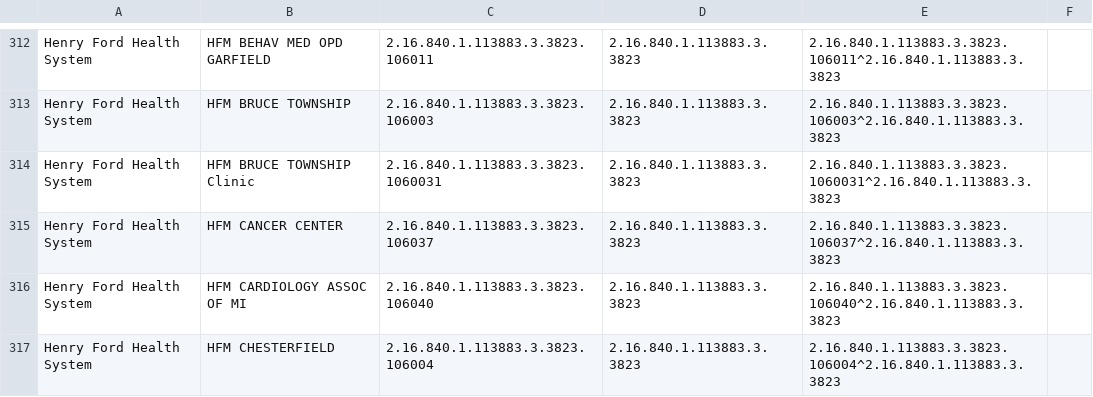
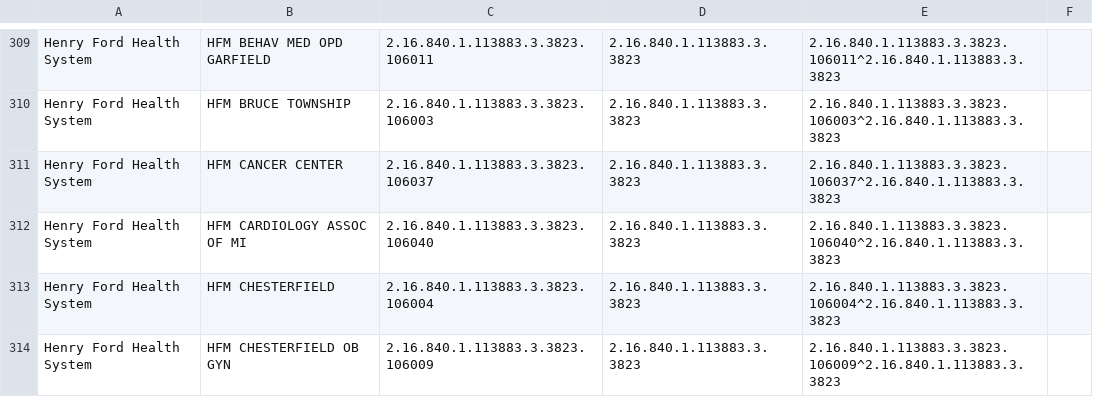
Before and after one commit to informationsoftworks/mihin, a CSV file: oids/outpatient.csv, drawn as a sheet; only a part is shown, gaps mark what is left out; the shorter side is filled out with more unchanged rows; the diff covers the shown part only; the diff names each change by its address in the sheet, - before the commit and + after, or states it on an @@ line.

```diff
--- a/oids/outpatient.csv
+++ b/oids/outpatient.csv
-row 314: Henry Ford Health System | HFM BRUCE TOWNSHIP Clinic | 2.16.840.1.113883.3.3823.1060031 | 2.16.840.1.113883.3.3823 | 2.16.840.1.113883.3.3823.1060031^2.16.840.1.113883.3.3823
```
Also changed, not shown: 8 removed rows elsewhere in this file, oids/hospitals.csv.
